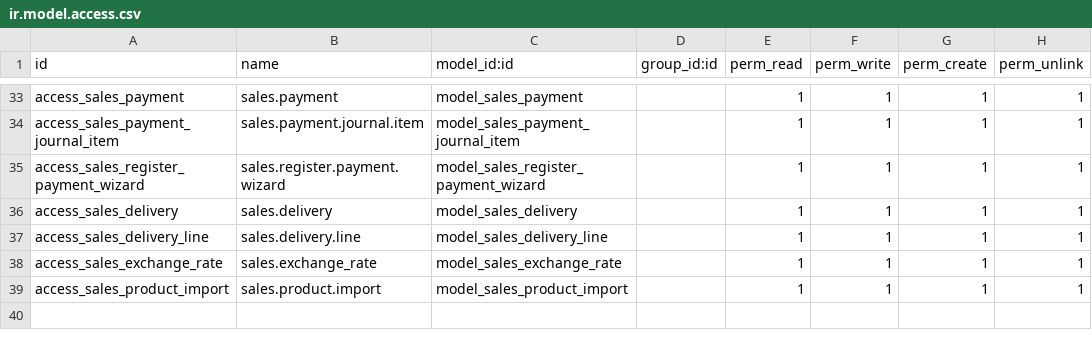
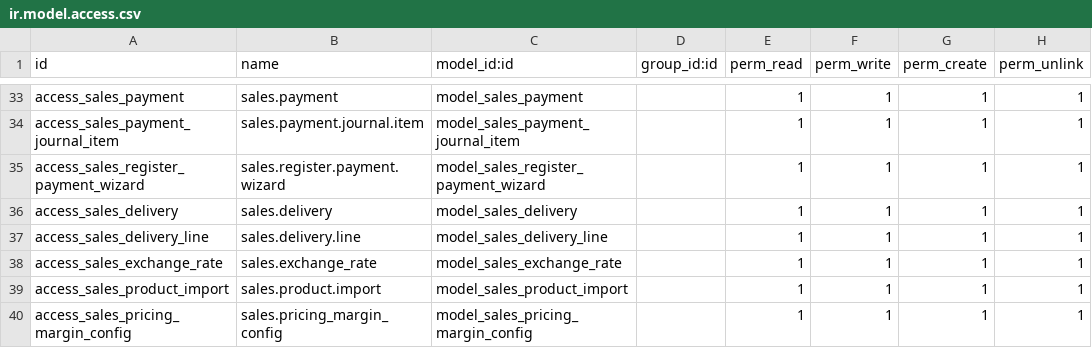
Before and after one commit to Bono2666/mode, a CSV file: sales/security/ir.model.access.csv, drawn as a sheet; only a part is shown, gaps mark what is left out; the diff names each change by its address in the sheet, - before the commit and + after, or states it on an @@ line.

```diff
--- a/sales/security/ir.model.access.csv
+++ b/sales/security/ir.model.access.csv
+row 40: access_sales_pricing_margin_config | sales.pricing_margin_config | model_sales_pricing_margin_config |  | 1 | 1 | 1 | 1
```
Also changed, not shown: 23 other files.
